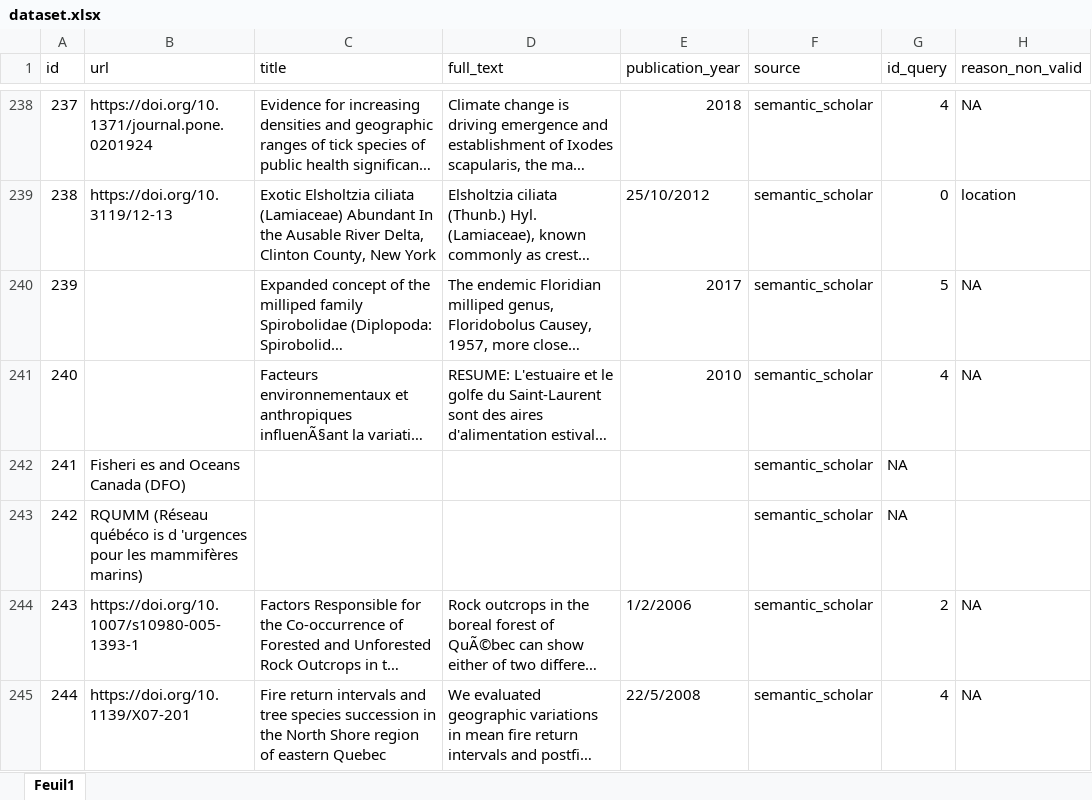
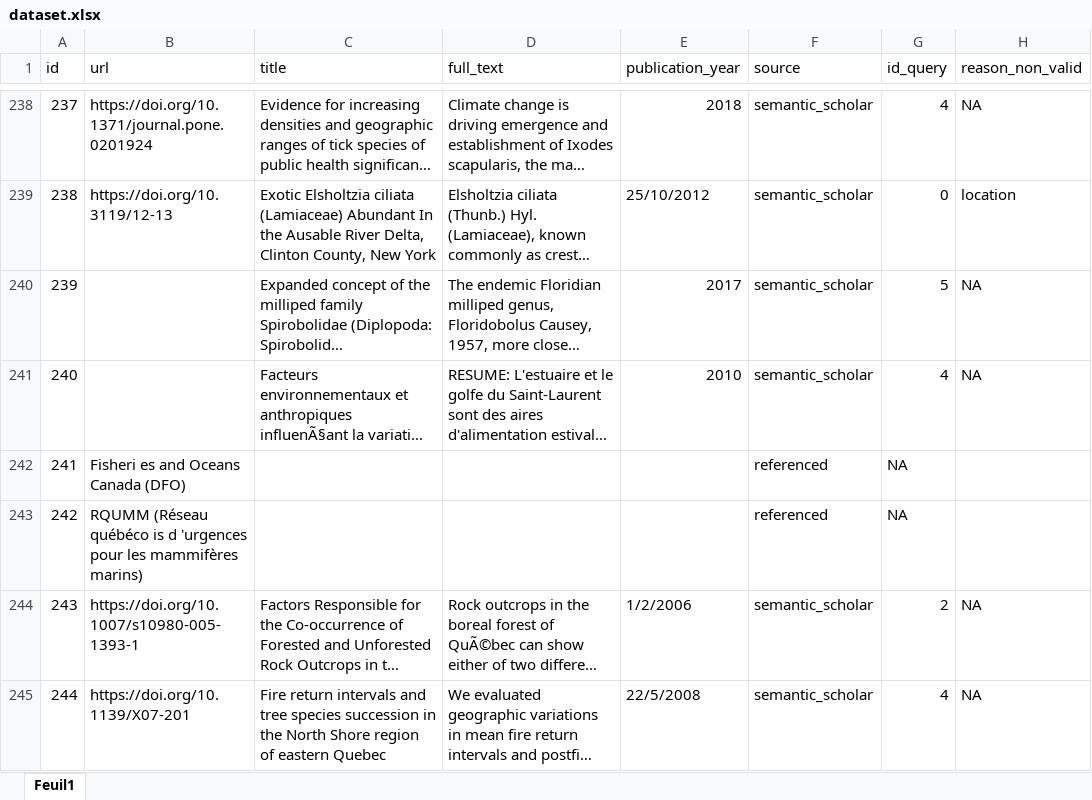
Before and after one commit to SarahVal/automated_datset_retrieval, an Excel workbook: data/dataset.xlsx, sheet Feuil1, drawn as a sheet; only a part is shown, gaps mark what is left out; long unchanged cells end in …; values as stored, in another font and other column widths than the file's, no borders; the diff covers the shown part only; the diff names each change by its address in the sheet, - before the commit and + after, or states it on an @@ line.

```diff
--- a/data/dataset.xlsx (sheet Feuil1)
+++ b/data/dataset.xlsx (sheet Feuil1)
-F242:F243 (source): semantic_scholar
+F242:F243 (source): referenced
```
Also changed, not shown: 7 edited cells and cell formats elsewhere in this sheet, 14 other files.
